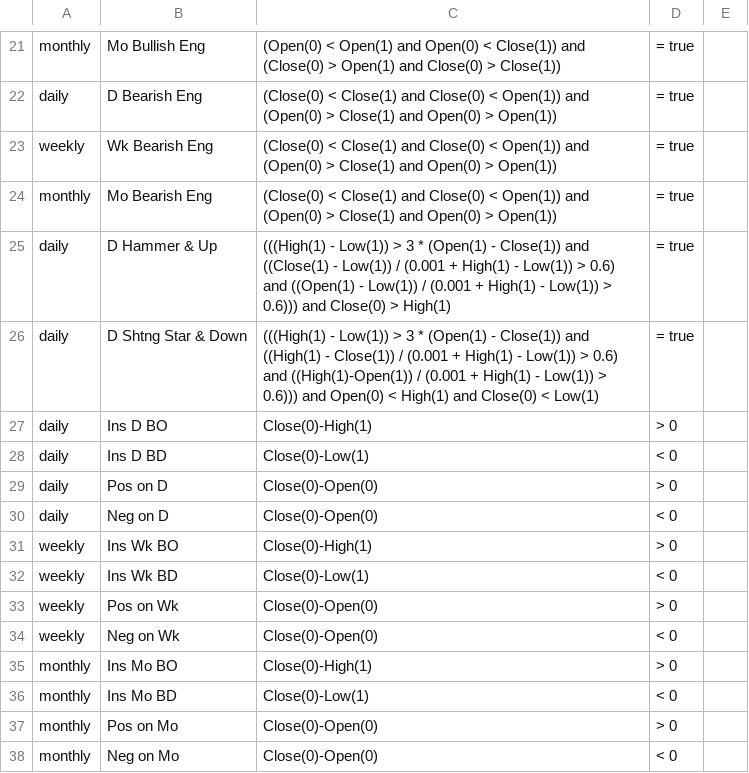
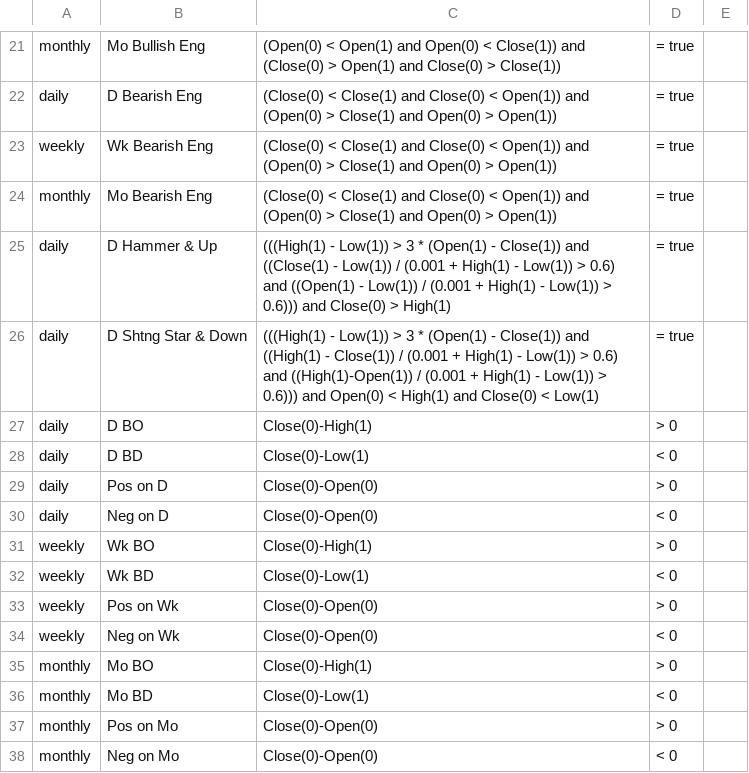
Before and after one commit to mgwebgroup/tradehelperonline, a CSV file: data/studies/mgwebgroup/formulas/sitb.csv, drawn as a sheet; only a part is shown, gaps mark what is left out.

Commit message:
Clarified SITB formulas

```diff
--- a/data/studies/mgwebgroup/formulas/sitb.csv
+++ b/data/studies/mgwebgroup/formulas/sitb.csv
@@ -26,12 +26,12 @@ daily,D Hammer & Up,(((High(1) - Low(1)) > 3 * (Open(1) - Close(1)) and ((Close(
 daily,D Shtng Star & Down,(((High(1) - Low(1)) > 3 * (Open(1) - Close(1)) and ((High(1) - Close(1)) / (0.001 + High(1) - Low(1)) > 0.6) and ((High(1)-Open(1)) / (0.001 + High(1) - Low(1)) > 0.6))) and Open(0) < High(1) and Close(0) < Low(1),= true
-daily,Ins D BO,Close(0)-High(1),> 0
-daily,Ins D BD,Close(0)-Low(1),< 0
+daily,D BO,Close(0)-High(1),> 0
+daily,D BD,Close(0)-Low(1),< 0
 daily,Pos on D,Close(0)-Open(0),> 0
 daily,Neg on D,Close(0)-Open(0),< 0
-weekly,Ins Wk BO,Close(0)-High(1),> 0
-weekly,Ins Wk BD,Close(0)-Low(1),< 0
+weekly,Wk BO,Close(0)-High(1),> 0
+weekly,Wk BD,Close(0)-Low(1),< 0
 weekly,Pos on Wk,Close(0)-Open(0),> 0
 weekly,Neg on Wk,Close(0)-Open(0),< 0
-monthly,Ins Mo BO,Close(0)-High(1),> 0
-monthly,Ins Mo BD,Close(0)-Low(1),< 0
+monthly,Mo BO,Close(0)-High(1),> 0
+monthly,Mo BD,Close(0)-Low(1),< 0
 monthly,Pos on Mo,Close(0)-Open(0),> 0
```
Also changed, not shown: 7 other files.
